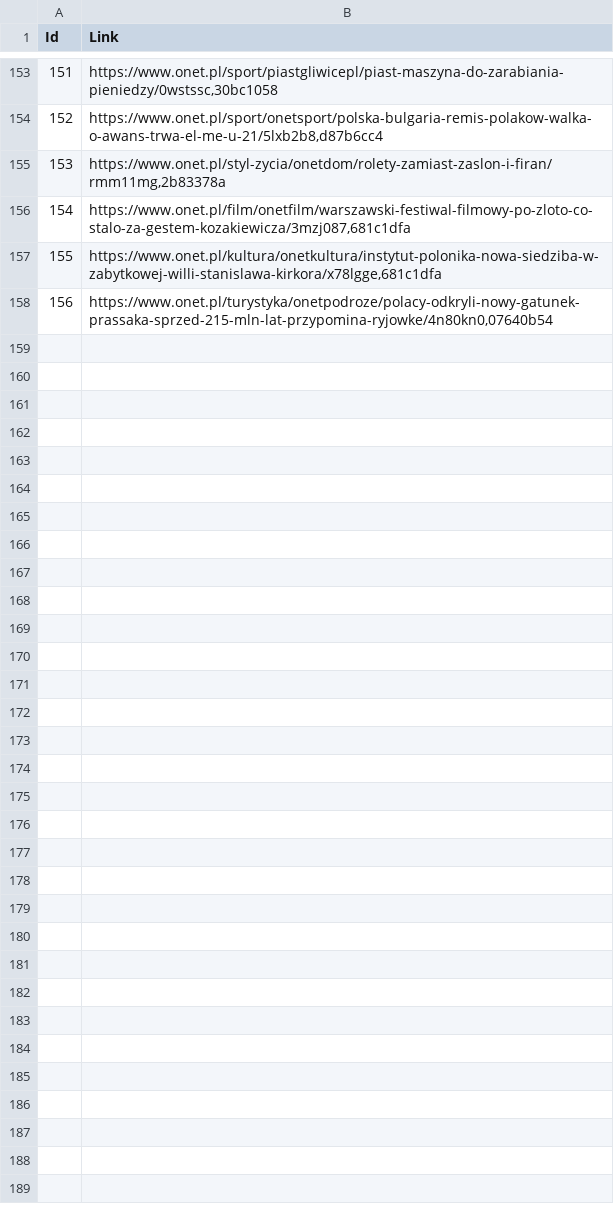
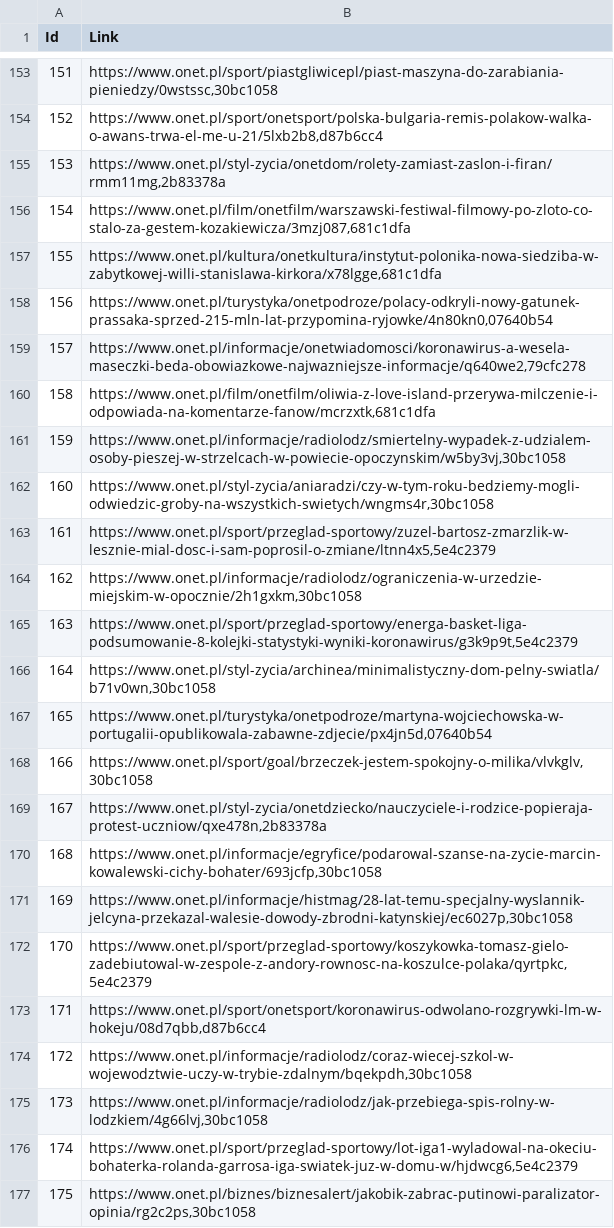
Before and after one commit to DorotaNowak/article-crawler, a CSV file: articles.csv, drawn as a sheet; only a part is shown, gaps mark what is left out; the diff covers the shown part only.

```diff
--- a/articles.csv
+++ b/articles.csv
@@ -158 +158,20 @@ Id,Link
 156,"https://www.onet.pl/turystyka/onetpodroze/polacy-odkryli-nowy-gatunek-prassaka-sprzed-215-mln-lat-przypomina-ryjowke/4n80kn0,07640b54"
+157,"https://www.onet.pl/informacje/onetwiadomosci/koronawirus-a-wesela-maseczki-beda-obowiazkowe-najwazniejsze-informacje/q640we2,79cfc278"
+158,"https://www.onet.pl/film/onetfilm/oliwia-z-love-island-przerywa-milczenie-i-odpowiada-na-komentarze-fanow/mcrzxtk,681c1dfa"
+159,"https://www.onet.pl/informacje/radiolodz/smiertelny-wypadek-z-udzialem-osoby-pieszej-w-strzelcach-w-powiecie-opoczynskim/w5by3vj,30bc1058"
+160,"https://www.onet.pl/styl-zycia/aniaradzi/czy-w-tym-roku-bedziemy-mogli-odwiedzic-groby-na-wszystkich-swietych/wngms4r,30bc1058"
+161,"https://www.onet.pl/sport/przeglad-sportowy/zuzel-bartosz-zmarzlik-w-lesznie-mial-dosc-i-sam-poprosil-o-zmiane/ltnn4x5,5e4c2379"
+162,"https://www.onet.pl/informacje/radiolodz/ograniczenia-w-urzedzie-miejskim-w-opocznie/2h1gxkm,30bc1058"
+163,"https://www.onet.pl/sport/przeglad-sportowy/energa-basket-liga-podsumowanie-8-kolejki-statystyki-wyniki-koronawirus/g3k9p9t,5e4c2379"
+164,"https://www.onet.pl/styl-zycia/archinea/minimalistyczny-dom-pelny-swiatla/b71v0wn,30bc1058"
+165,"https://www.onet.pl/turystyka/onetpodroze/martyna-wojciechowska-w-portugalii-opublikowala-zabawne-zdjecie/px4jn5d,07640b54"
+166,"https://www.onet.pl/sport/goal/brzeczek-jestem-spokojny-o-milika/vlvkglv,30bc1058"
+167,"https://www.onet.pl/styl-zycia/onetdziecko/nauczyciele-i-rodzice-popieraja-protest-uczniow/qxe478n,2b83378a"
+168,"https://www.onet.pl/informacje/egryfice/podarowal-szanse-na-zycie-marcin-kowalewski-cichy-bohater/693jcfp,30bc1058"
+169,"https://www.onet.pl/informacje/histmag/28-lat-temu-specjalny-wyslannik-jelcyna-przekazal-walesie-dowody-zbrodni-katynskiej/ec6027p,30bc1058"
+170,"https://www.onet.pl/sport/przeglad-sportowy/koszykowka-tomasz-gielo-zadebiutowal-w-zespole-z-andory-rownosc-na-koszulce-polaka/qyrtpkc,5e4c2379"
+171,"https://www.onet.pl/sport/onetsport/koronawirus-odwolano-rozgrywki-lm-w-hokeju/08d7qbb,d87b6cc4"
+172,"https://www.onet.pl/informacje/radiolodz/coraz-wiecej-szkol-w-wojewodztwie-uczy-w-trybie-zdalnym/bqekpdh,30bc1058"
+173,"https://www.onet.pl/informacje/radiolodz/jak-przebiega-spis-rolny-w-lodzkiem/4g66lvj,30bc1058"
+174,"https://www.onet.pl/sport/przeglad-sportowy/lot-iga1-wyladowal-na-okeciu-bohaterka-rolanda-garrosa-iga-swiatek-juz-w-domu-w/hjdwcg6,5e4c2379"
+175,"https://www.onet.pl/biznes/biznesalert/jakobik-zabrac-putinowi-paralizator-opinia/rg2c2ps,30bc1058"
```
Also changed, not shown: 30 added rows elsewhere in this file, 49 other files.
